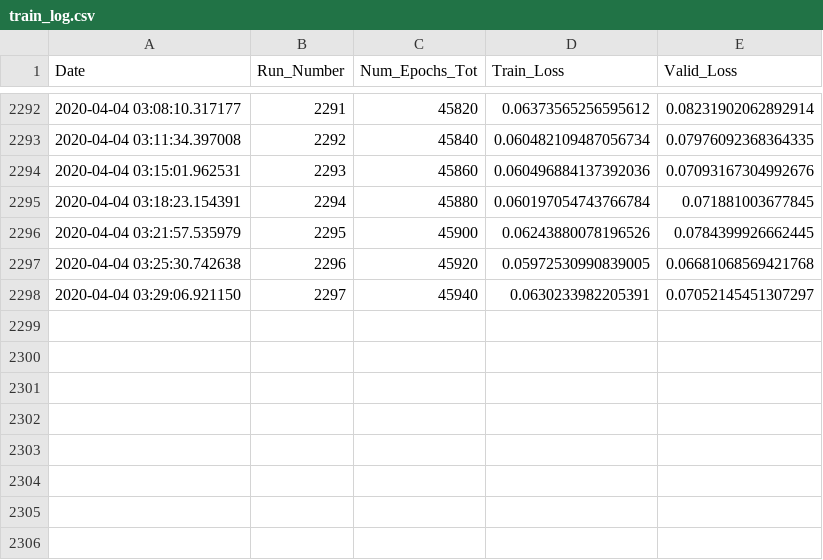
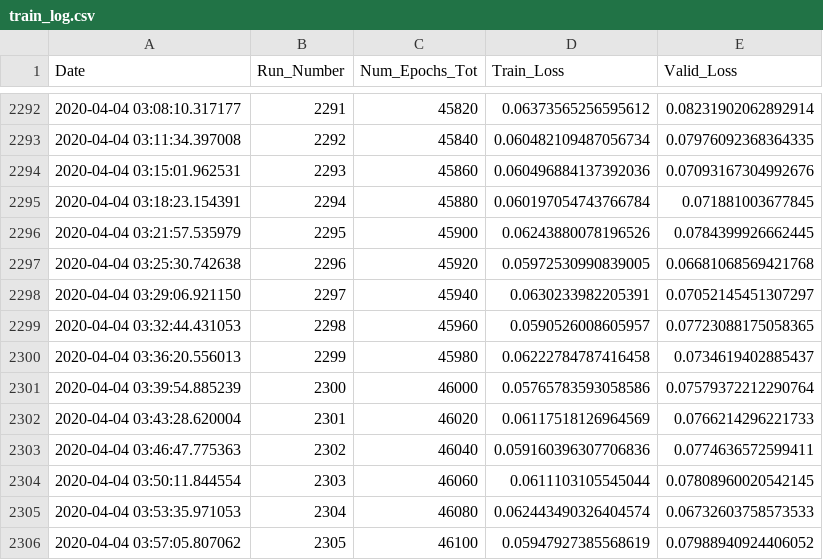
Before and after one commit to rashmi-raviprasad/springboard, a CSV file: faces_capstone2/train_log.csv, drawn as a sheet; only a part is shown, gaps mark what is left out; the diff names each change by its address in the sheet, - before the commit and + after, or states it on an @@ line.

Commit message:
trained_46100_of_141520_epochs

```diff
--- a/faces_capstone2/train_log.csv
+++ b/faces_capstone2/train_log.csv
+row 2299: 2020-04-04 03:32:44.431053 | 2298 | 45960 | 0.0590526008605957 | 0.07723088175058365
+row 2300: 2020-04-04 03:36:20.556013 | 2299 | 45980 | 0.06222784787416458 | 0.0734619402885437
+row 2301: 2020-04-04 03:39:54.885239 | 2300 | 46000 | 0.05765783593058586 | 0.07579372212290764
+row 2302: 2020-04-04 03:43:28.620004 | 2301 | 46020 | 0.06117518126964569 | 0.0766214296221733
+row 2303: 2020-04-04 03:46:47.775363 | 2302 | 46040 | 0.059160396307706836 | 0.0774636572599411
+row 2304: 2020-04-04 03:50:11.844554 | 2303 | 46060 | 0.0611103105545044 | 0.07808960020542145
+row 2305: 2020-04-04 03:53:35.971053 | 2304 | 46080 | 0.062443490326404574 | 0.06732603758573533
+row 2306: 2020-04-04 03:57:05.807062 | 2305 | 46100 | 0.05947927385568619 | 0.07988940924406052
```
Also changed, not shown: 2 other files.
